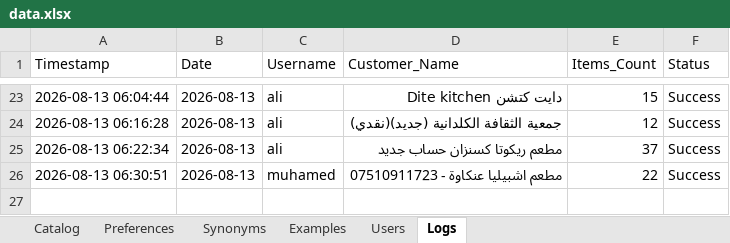
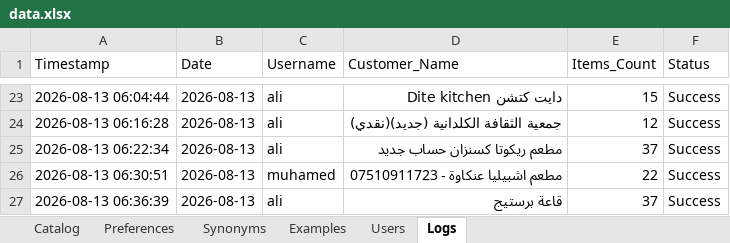
Before and after one commit to aliothman1997/order-entry-system, an Excel workbook: data.xlsx, sheet Logs, drawn as a sheet; only a part is shown, gaps mark what is left out; values as stored, in another font and other column widths than the file's, no borders; the diff names each change by its address in the sheet, - before the commit and + after, or states it on an @@ line.

Commit message:
تسجيل عملية طلبية جديدة لـ قاعة برستيج

```diff
--- a/data.xlsx (sheet Logs)
+++ b/data.xlsx (sheet Logs)
+row 27: 2026-08-13 06:36:39 | 2026-08-13 | ali | قاعة برستيج | 37 | Success
```
